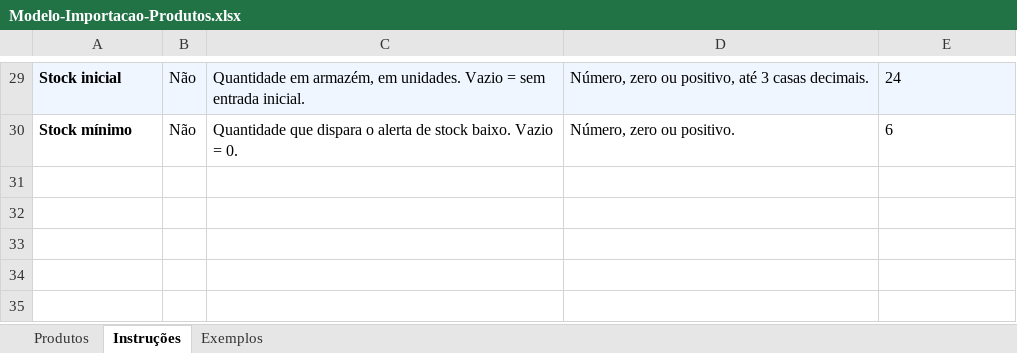
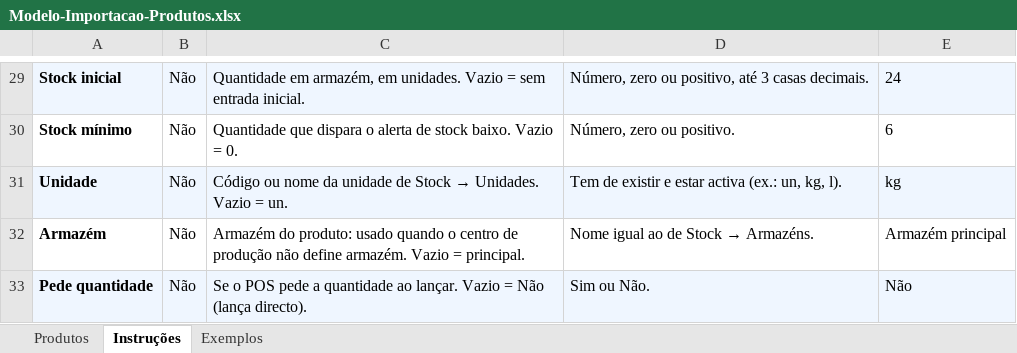
Before and after one commit to lucasmavie0396/LAMGESTRESTAURANT, an Excel workbook: frontend/public/modelos/Modelo-Importacao-Produtos.xlsx, sheet Instruções, drawn as a sheet; only a part is shown, gaps mark what is left out; values as stored, in another font and other column widths than the file's, no borders; the diff names each change by its address in the sheet, - before the commit and + after, or states it on an @@ line.

```diff
--- a/frontend/public/modelos/Modelo-Importacao-Produtos.xlsx (sheet Instruções)
+++ b/frontend/public/modelos/Modelo-Importacao-Produtos.xlsx (sheet Instruções)
+row 31: Unidade | Não | Código ou nome da unidade de Stock → Unidades. Vazio = un. | Tem de existir e estar activa (ex.: un, kg, l). | kg
+row 32: Armazém | Não | Armazém do produto: usado quando o centro de produção não define armazém. Vazio = principal. | Nome igual ao de Stock → Armazéns. | Armazém principal
+row 33: Pede quantidade | Não | Se o POS pede a quantidade ao lançar. Vazio = Não (lança directo). | Sim ou Não. | Não
```
Also changed, not shown: sheet Exemplos, sheet Produtos, 32 other files.
